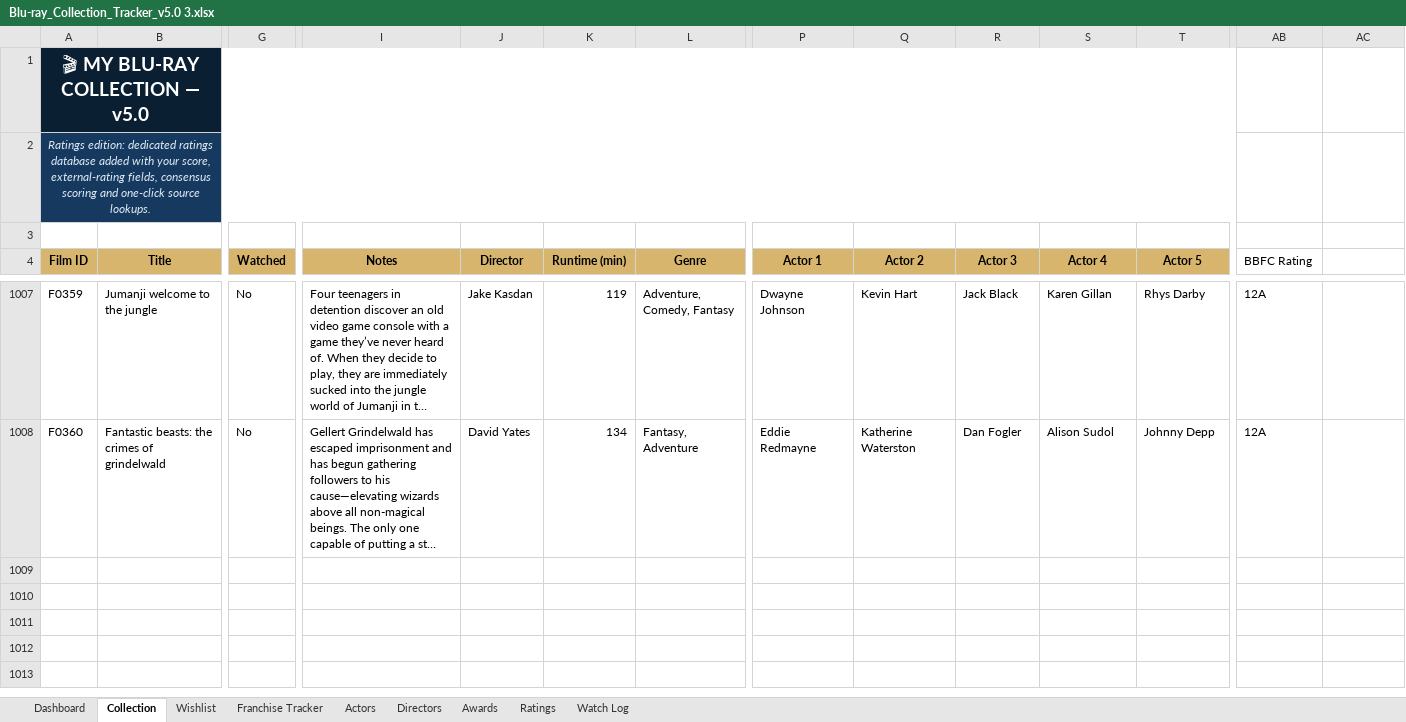
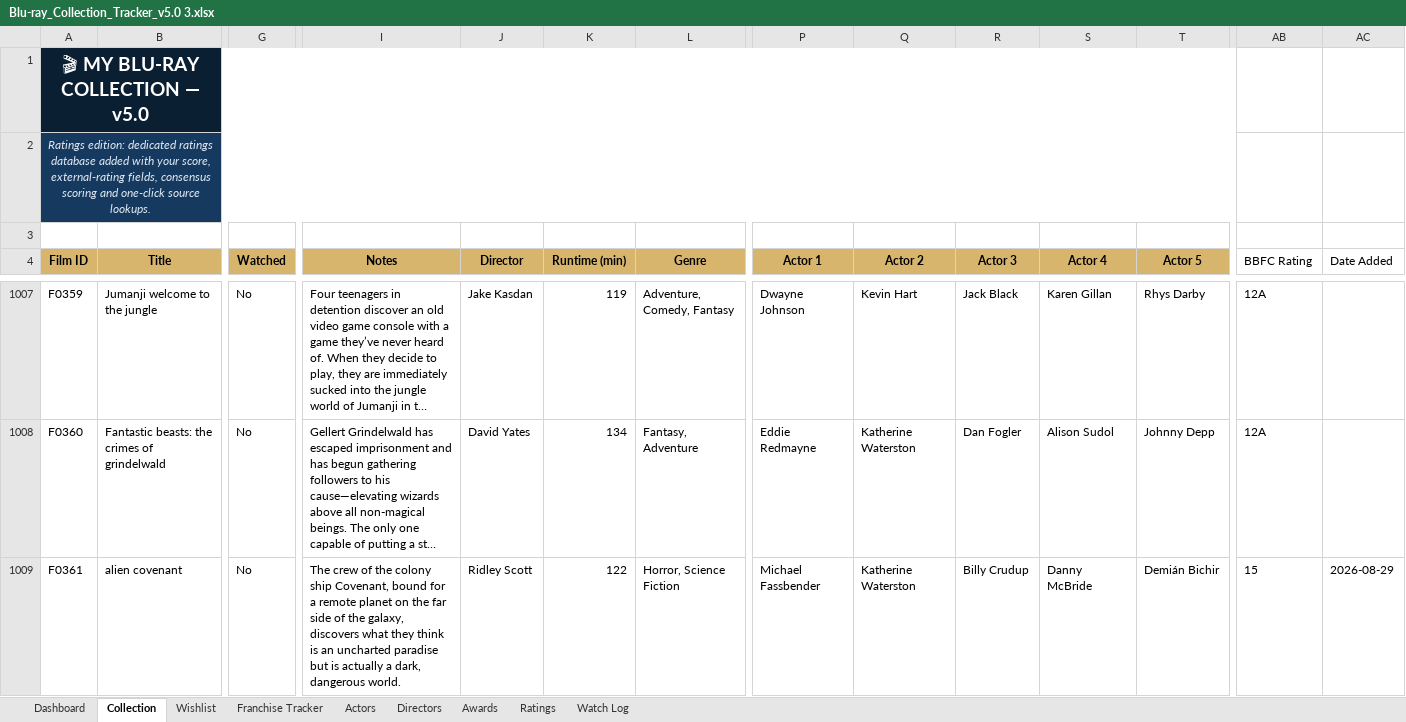
Before and after one commit to tingonting/Blu-ray-tracker, an Excel workbook: Blu-ray_Collection_Tracker_v5.0 3.xlsx, sheet Collection, drawn as a sheet; only a part is shown, gaps mark what is left out; long unchanged cells end in …; values as stored, in another font and other column widths than the file's, no borders; conditional formats not drawn; rows hold the shown columns only; the diff names each change by its address in the sheet, - before the commit and + after, or states it on an @@ line.

Commit message:
Update collection — 2026-08-29 00:49

```diff
--- a/Blu-ray_Collection_Tracker_v5.0 3.xlsx (sheet Collection)
+++ b/Blu-ray_Collection_Tracker_v5.0 3.xlsx (sheet Collection)
-AC4: (empty)
+AC4: Date Added
+row 1009: F0361 | alien covenant | No | The crew of the colony ship Covenant, bound for a remote planet on the far side of the galaxy, discovers what they think is an uncharted paradise but is actually a dark, dangerous world. | Ridley Scott | 122 | Horror, Science Fiction | Michael Fassbender | Katherine Waterston | Billy Crudup | Danny McBride | Demián Bichir | 15 | 2026-08-29
```
Also changed, not shown: sheet Actors, sheet Directors.
